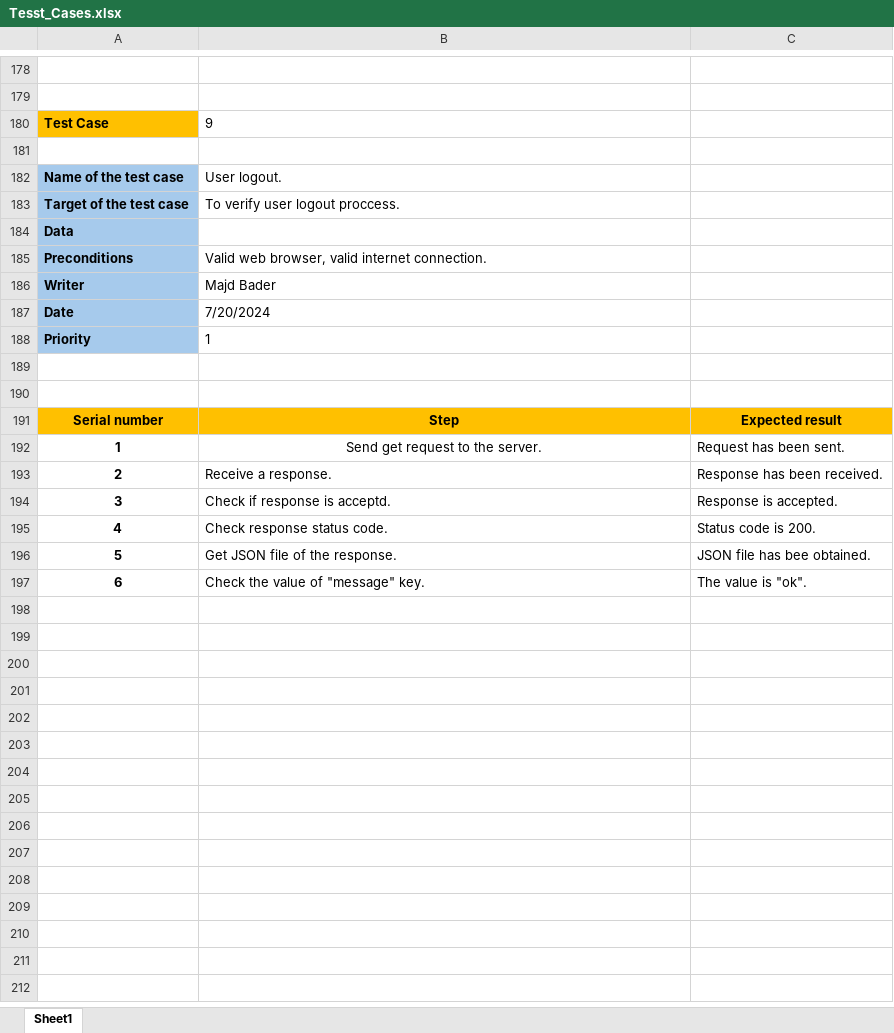
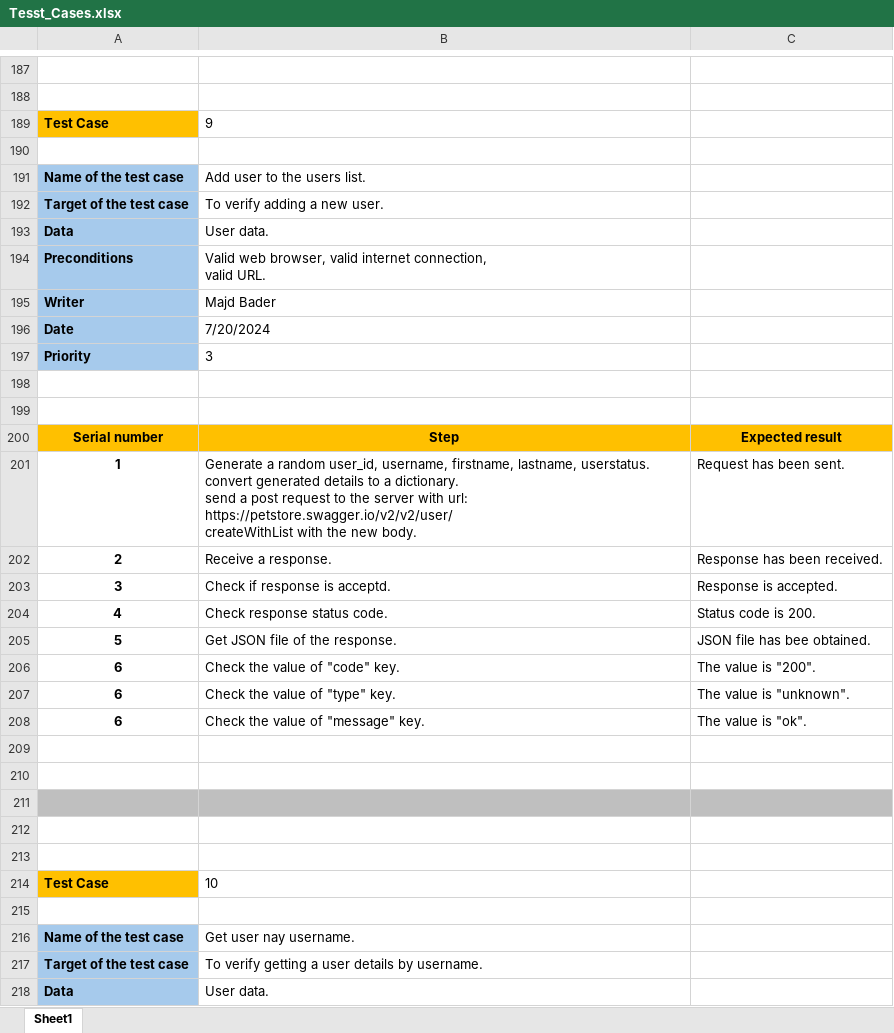
Before and after one commit to majd173/Automation_bootcamp, an Excel workbook: API_Project/pet_store/Test_Cases/Tesst_Cases.xlsx, sheet Sheet1, drawn as a sheet; only a part is shown, gaps mark what is left out; values as stored, in another font and other column widths than the file's, no borders; addresses are those after the commit; ↵ is a line break in a cell; the diff covers the shown part only; the diff names each change by its address in the sheet, - before the commit and + after, or states it on an @@ line.

```diff
--- a/API_Project/pet_store/Test_Cases/Tesst_Cases.xlsx (sheet Sheet1)
+++ b/API_Project/pet_store/Test_Cases/Tesst_Cases.xlsx (sheet Sheet1)
-B191: User logout.
+B191: Add user to the users list.
-B192: To verify user logout proccess.
+B192: To verify adding a new user.
@@ row 184 moved to row 170: Data @@
@@ row 161 moved to row 193: Data @@
-B194: …valid internet connection.
+B194: …valid internet connection, ↵ valid URL.
@@ row 188 moved to row 151: Priority @@
@@ row 142 moved to row 197: Priority @@
-B201: Send get request to the server.
+B201: Generate a random user_id, username, firstname, lastname, userstatus. ↵ convert generated details to a dictionary. ↵ send a post request to the server with url: ↵ https://petstore.swagger.io/v2/v2/user/ ↵ createWithList with the new body.
-B201 alignment: center
+B201 alignment: left
@@ row 174 moved to row 206: 6 @@
+row 207: 6 | Check the value of "type" key. | The value is "unknown".
+row 209: (empty)
+row 210: (empty)
+row 211: (empty)
+row 212: (empty)
+row 213: (empty)
+row 214: Test Case | 10
+row 215: (empty)
+row 216: Name of the test case | Get user nay username.
+row 217: Target of the test case | To verify getting a user details by username.
+row 218: Data | User data.
```
Also changed, not shown: 31 added rows, 2 removed rows, 43 edited cells and cell formats elsewhere in this sheet, 12 other files.
